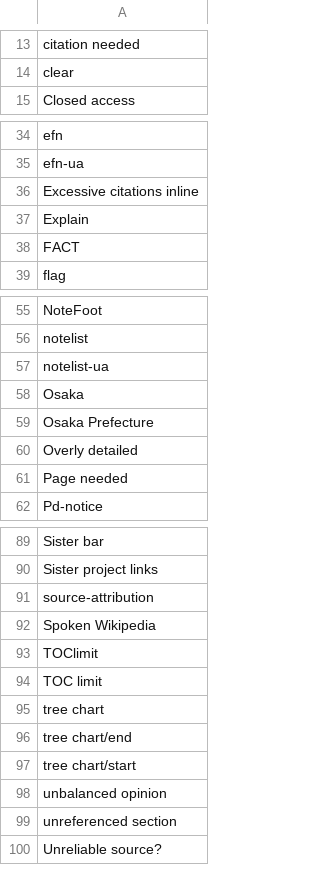
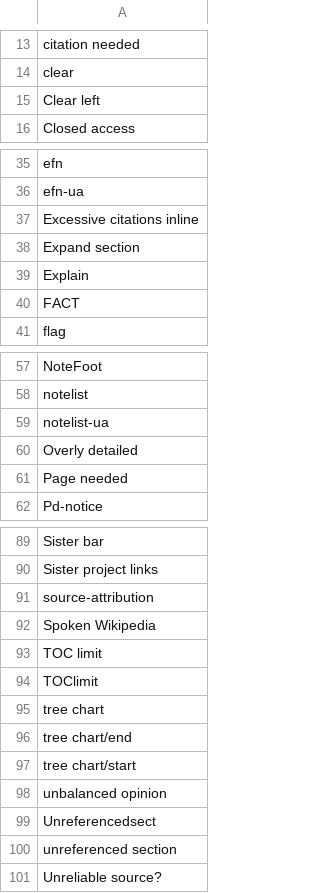
Before and after one commit to szabgab/wikipedia-to-epub.rs, a CSV file: src/silent.csv, drawn as a sheet; only a part is shown, gaps mark what is left out.

```diff
--- a/src/silent.csv
+++ b/src/silent.csv
@@ -14,2 +14,3 @@ citation needed
 clear
+Clear left
 Closed access
@@ -36,2 +37,3 @@ efn-ua
 Excessive citations inline
+Expand section
 Explain
@@ -57,4 +59,2 @@ notelist
 notelist-ua
-Osaka
-Osaka Prefecture
 Overly detailed
@@ -92,4 +92,4 @@ source-attribution
 Spoken Wikipedia
+TOC limit
 TOClimit
-TOC limit
 tree chart
@@ -98,2 +98,3 @@ tree chart/start
 unbalanced opinion
+Unreferencedsect
 unreferenced section
```
Also changed, not shown: src/navigations.csv, 5 other files.
